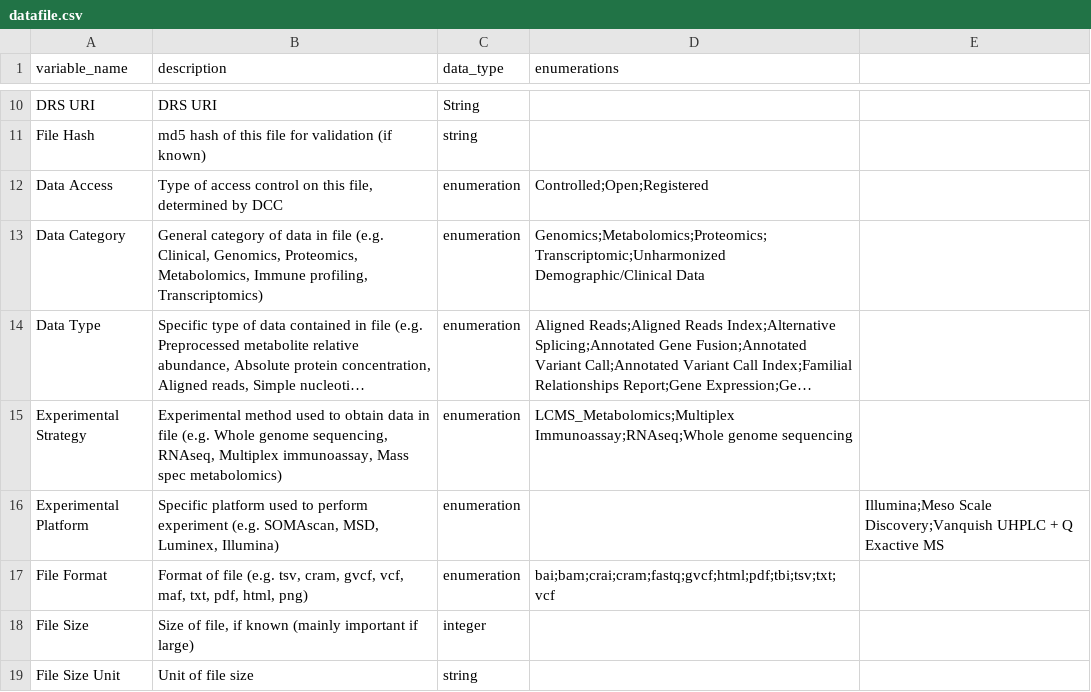
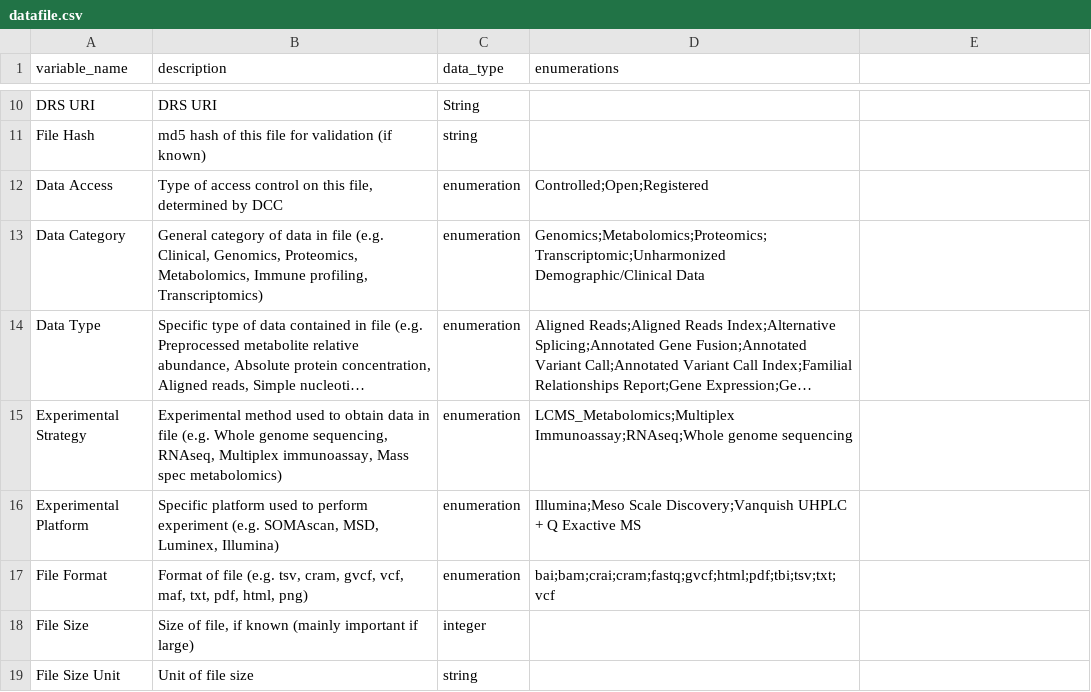
Before and after one commit to include-dcc/whistle-ingest-modular, a CSV file: data/dd/datafile.csv, drawn as a sheet; only a part is shown, gaps mark what is left out; long unchanged cells end in …; the diff names each change by its address in the sheet, - before the commit and + after, or states it on an @@ line.

Commit message:
Update datafile.csv

```diff
--- a/data/dd/datafile.csv
+++ b/data/dd/datafile.csv
-D16 (enumerations): (empty)
+D16 (enumerations): Illumina;Meso Scale Discovery;Vanquish UHPLC + Q Exactive MS
-E16: Illumina;Meso Scale Discovery;Vanquish UHPLC + Q Exactive MS
+E16: (empty)
```
